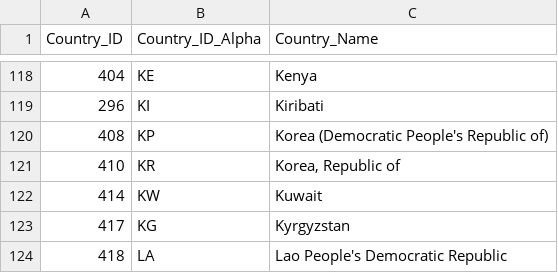
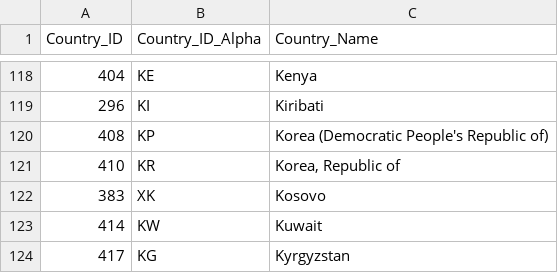
Before and after one commit to pavlarsen/Final_Project, a CSV file: Resources/Preprocessed_Data/Country_Codes.csv, drawn as a sheet; only a part is shown, gaps mark what is left out; the shorter side is filled out with more unchanged rows; the diff names each change by its address in the sheet, - before the commit and + after, or states it on an @@ line.

```diff
--- a/Resources/Preprocessed_Data/Country_Codes.csv
+++ b/Resources/Preprocessed_Data/Country_Codes.csv
+row 122: 383 | XK | Kosovo
```
Also changed, not shown: Resources/Preprocessed_Data/Country_Data_Final.csv, 1 other file.
